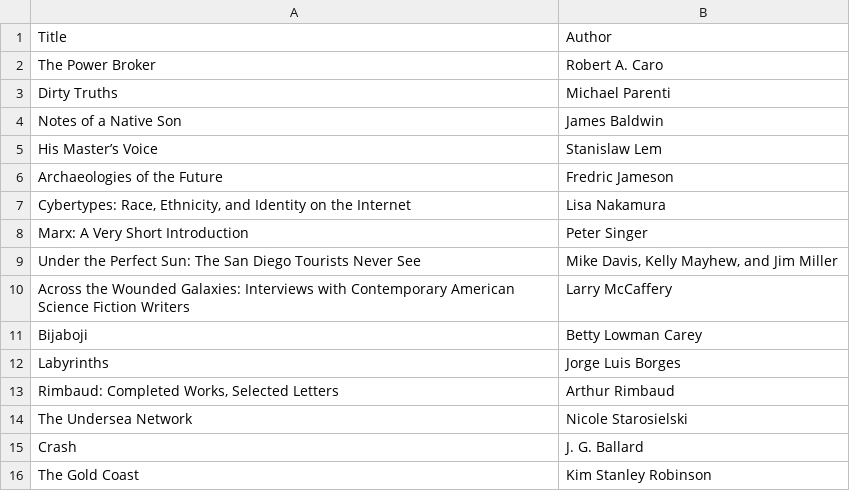
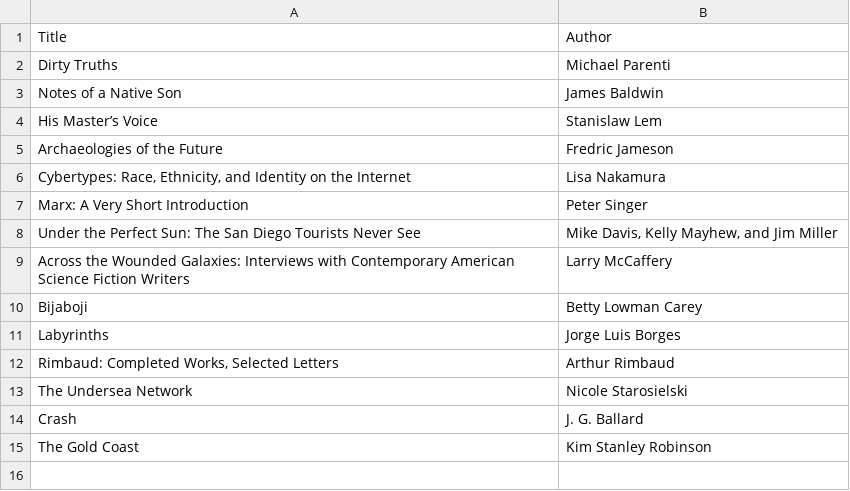
Before and after one commit to matthewpizza/books, a CSV file: started.csv, drawn as a sheet.

```diff
--- a/started.csv
+++ b/started.csv
@@ -1,3 +1,2 @@
 Title,Author
-The Power Broker,Robert A. Caro
 Dirty Truths,Michael Parenti
```
Also changed, not shown: 1 other file.
